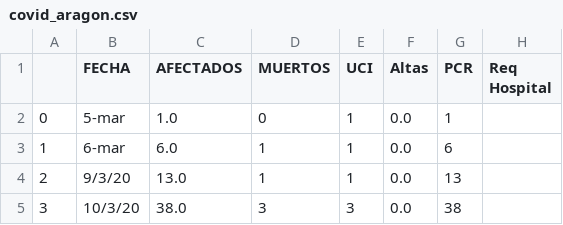
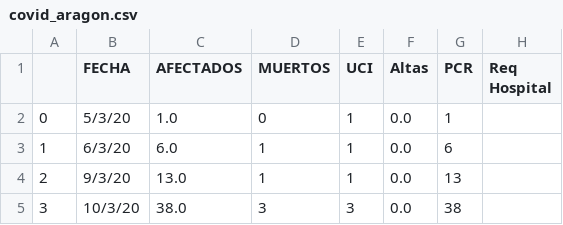
Before and after one commit to RubenIbarrondo/pso, a CSV file: covid_aragon.csv, drawn as a sheet; only a part is shown.

Commit message:
Add covid_aragon.csv

```diff
--- a/covid_aragon.csv
+++ b/covid_aragon.csv
@@ -1,4 +1,4 @@
 ,FECHA,AFECTADOS,MUERTOS,UCI,Altas,PCR,Req Hospital
-0,5-mar,1.0,0,1,0.0,1,
-1,6-mar,6.0,1,1,0.0,6,
+0,5/3/20,1.0,0,1,0.0,1,
+1,6/3/20,6.0,1,1,0.0,6,
 2,9/3/20,13.0,1,1,0.0,13,
```
Also changed, not shown: 6 other files.
